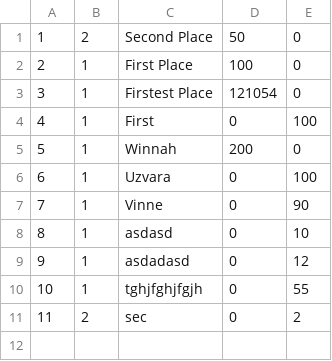
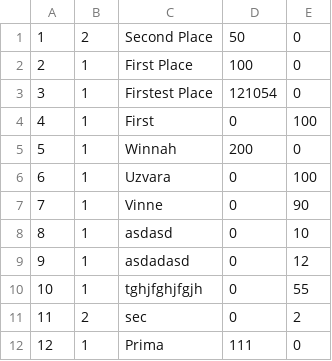
Before and after one commit to CurtisLV/CSharp_TournamentTracker, a CSV file: Text/PrizesModels.csv, drawn as a sheet; the diff names each change by its address in the sheet, - before the commit and + after, or states it on an @@ line.

```diff
--- a/Text/PrizesModels.csv
+++ b/Text/PrizesModels.csv
+row 12: 12 | 1 | Prima | 111 | 0
```
Also changed, not shown: 3 other files.
